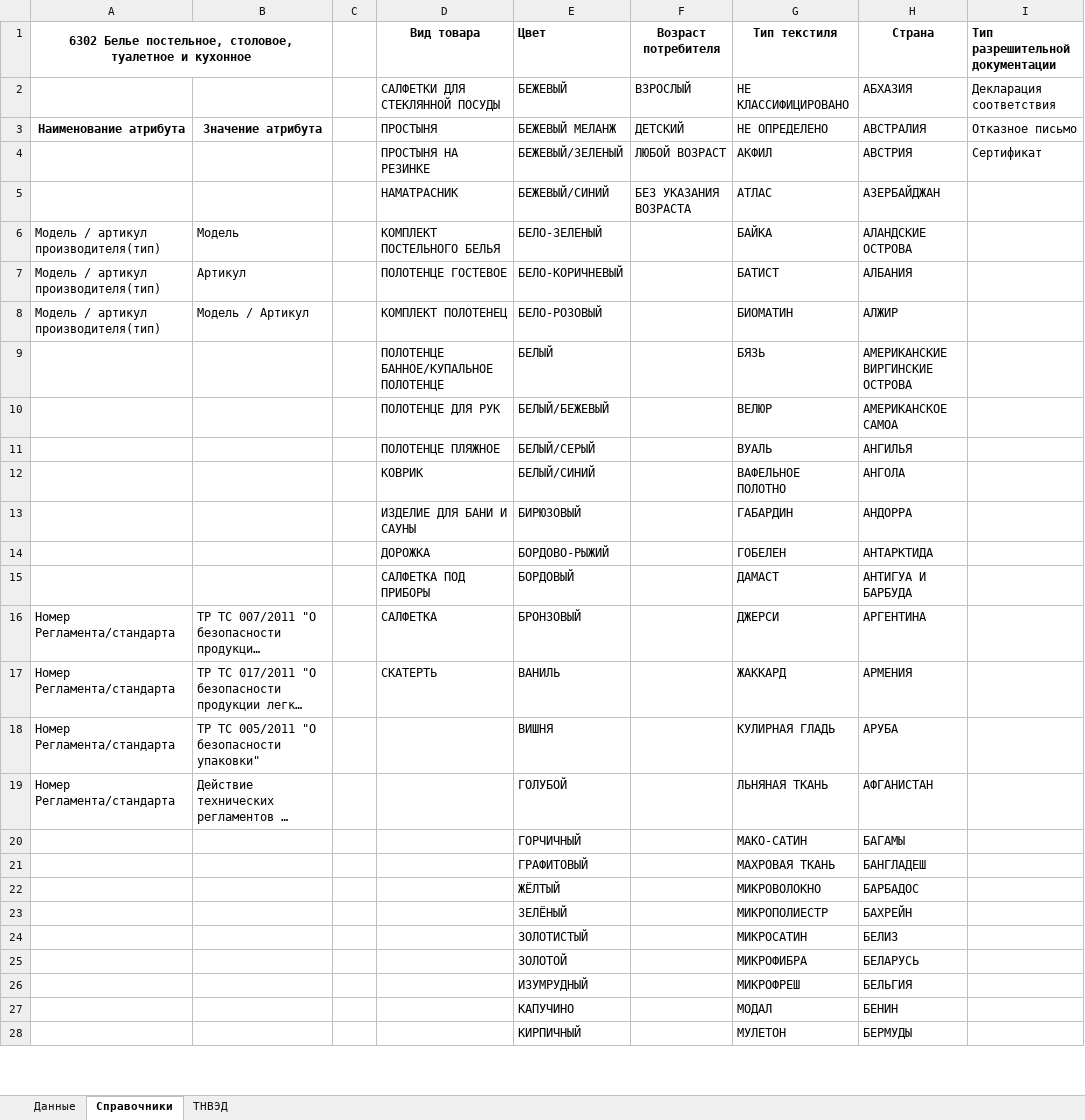
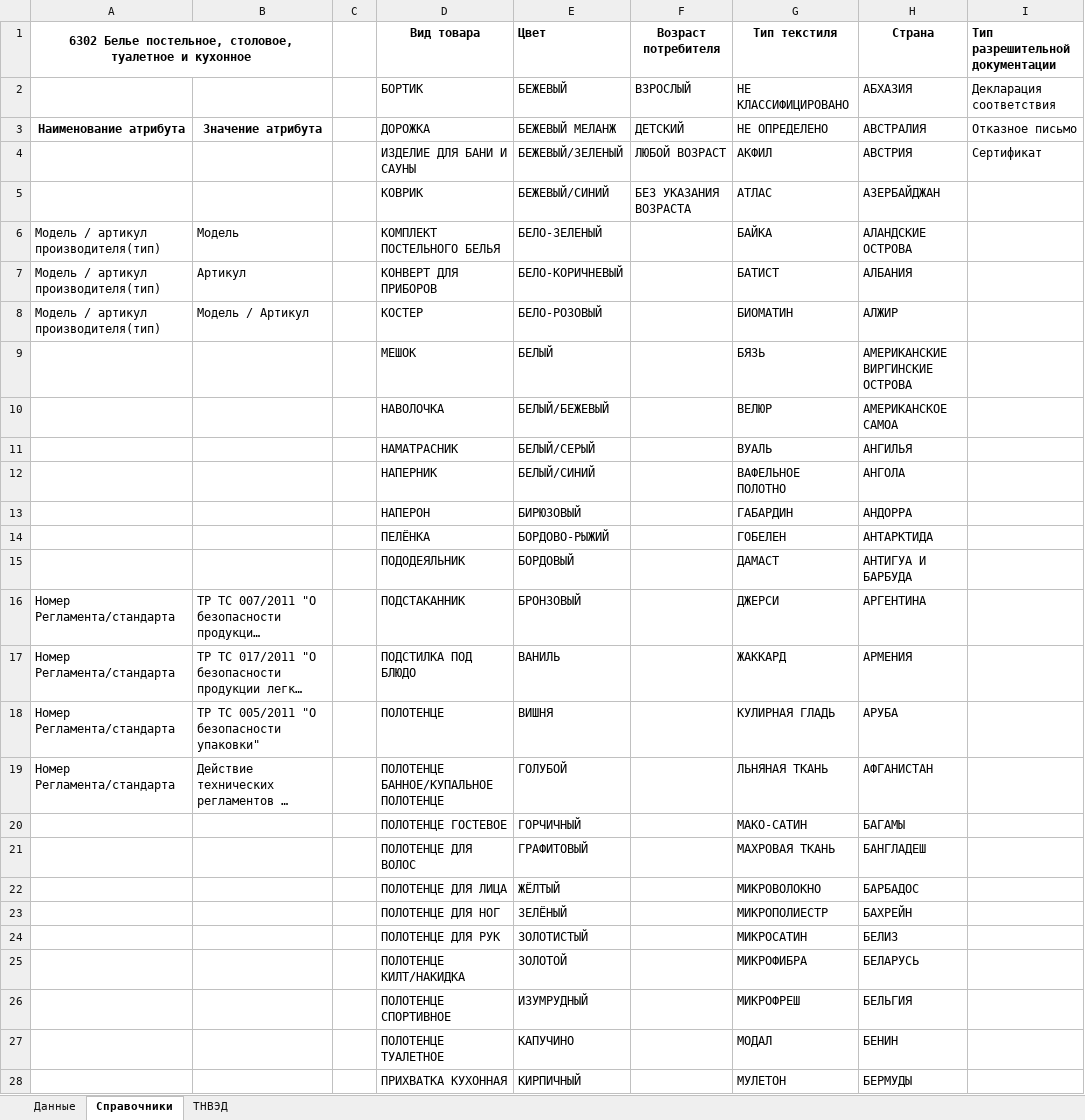
Before and after one commit to pychik/Markineris2.0.r, an Excel workbook: app/download_dir/system_files/белье_по комплектам.xlsx, sheet Справочники, drawn as a sheet; only a part is shown; long unchanged cells end in …; values as stored, in another font and other column widths than the file's, no borders; conditional formats not drawn; the diff covers the shown part only; the diff names each change by its address in the sheet, - before the commit and + after, or states it on an @@ line.

```diff
--- a/app/download_dir/system_files/белье_по комплектам.xlsx (sheet Справочники)
+++ b/app/download_dir/system_files/белье_по комплектам.xlsx (sheet Справочники)
-D2 (Вид товара): САЛФЕТКИ ДЛЯ СТЕКЛЯННОЙ ПОСУДЫ
+D2 (Вид товара): БОРТИК
-D3 (Вид товара): ПРОСТЫНЯ
+D3 (Вид товара): ДОРОЖКА
-D4 (Вид товара): ПРОСТЫНЯ НА РЕЗИНКЕ
+D4 (Вид товара): ИЗДЕЛИЕ ДЛЯ БАНИ И САУНЫ
-D5 (Вид товара): НАМАТРАСНИК
+D5 (Вид товара): КОВРИК
-D7 (Вид товара): ПОЛОТЕНЦЕ ГОСТЕВОЕ
+D7 (Вид товара): КОНВЕРТ ДЛЯ ПРИБОРОВ
-D8 (Вид товара): КОМПЛЕКТ ПОЛОТЕНЕЦ
+D8 (Вид товара): КОСТЕР
-D9 (Вид товара): ПОЛОТЕНЦЕ БАННОЕ/КУПАЛЬНОЕ ПОЛОТЕНЦЕ
+D9 (Вид товара): МЕШОК
-D10 (Вид товара): ПОЛОТЕНЦЕ ДЛЯ РУК
+D10 (Вид товара): НАВОЛОЧКА
-D11 (Вид товара): ПОЛОТЕНЦЕ ПЛЯЖНОЕ
+D11 (Вид товара): НАМАТРАСНИК
-D12 (Вид товара): КОВРИК
+D12 (Вид товара): НАПЕРНИК
-D13 (Вид товара): ИЗДЕЛИЕ ДЛЯ БАНИ И САУНЫ
+D13 (Вид товара): НАПЕРОН
-D14 (Вид товара): ДОРОЖКА
+D14 (Вид товара): ПЕЛЁНКА
-D15 (Вид товара): САЛФЕТКА ПОД ПРИБОРЫ
+D15 (Вид товара): ПОДОДЕЯЛЬНИК
-D16 (Вид товара): САЛФЕТКА
+D16 (Вид товара): ПОДСТАКАННИК
-D17 (Вид товара): СКАТЕРТЬ
+D17 (Вид товара): ПОДСТИЛКА ПОД БЛЮДО
-D18 (Вид товара): (empty)
+D18 (Вид товара): ПОЛОТЕНЦЕ
-D19 (Вид товара): (empty)
+D19 (Вид товара): ПОЛОТЕНЦЕ БАННОЕ/КУПАЛЬНОЕ ПОЛОТЕНЦЕ
-D20 (Вид товара): (empty)
+D20 (Вид товара): ПОЛОТЕНЦЕ ГОСТЕВОЕ
-D21 (Вид товара): (empty)
+D21 (Вид товара): ПОЛОТЕНЦЕ ДЛЯ ВОЛОС
-D22 (Вид товара): (empty)
+D22 (Вид товара): ПОЛОТЕНЦЕ ДЛЯ ЛИЦА
-D23 (Вид товара): (empty)
+D23 (Вид товара): ПОЛОТЕНЦЕ ДЛЯ НОГ
-D24 (Вид товара): (empty)
+D24 (Вид товара): ПОЛОТЕНЦЕ ДЛЯ РУК
-D25 (Вид товара): (empty)
+D25 (Вид товара): ПОЛОТЕНЦЕ КИЛТ/НАКИДКА
-D26 (Вид товара): (empty)
+D26 (Вид товара): ПОЛОТЕНЦЕ СПОРТИВНОЕ
-D27 (Вид товара): (empty)
+D27 (Вид товара): ПОЛОТЕНЦЕ ТУАЛЕТНОЕ
-D28 (Вид товара): (empty)
+D28 (Вид товара): ПРИХВАТКА КУХОННАЯ
```
Also changed, not shown: 13 edited cells elsewhere in this sheet, app/download_dir/system_files/белье_по каждому размеру.xlsx, 2 other files.
